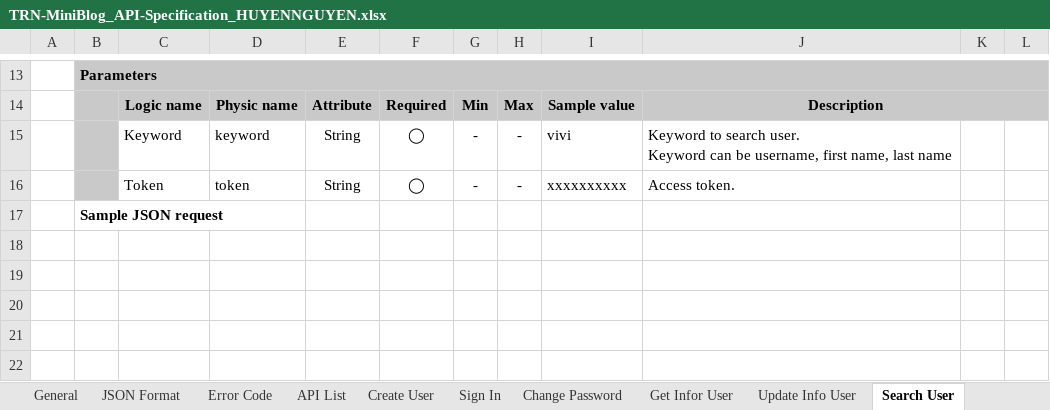
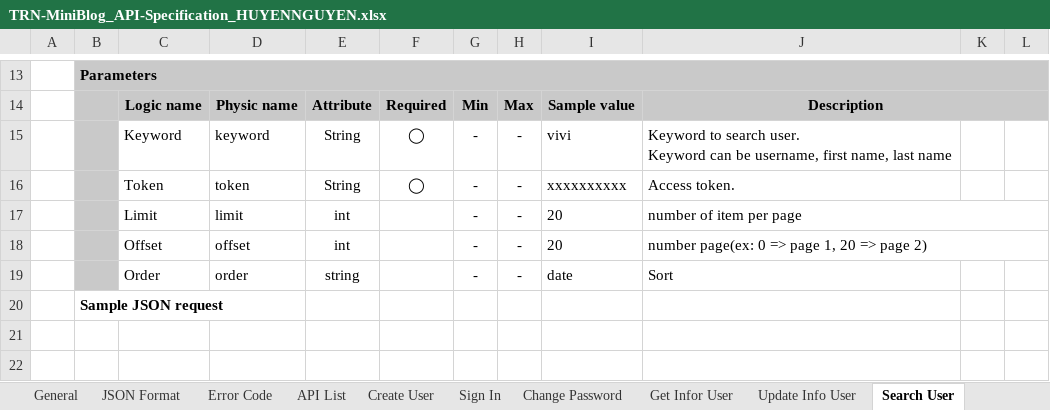
Before and after one commit to Mulodo-Ruby-Training/miniblog-nguyen.huyen, an Excel workbook: doc/backend/api/TRN-MiniBlog_API-Specification_HUYENNGUYEN.xlsx, sheet Search User, drawn as a sheet; only a part is shown, gaps mark what is left out; the shorter side is filled out with more unchanged rows; values as stored, in another font and other column widths than the file's, no borders; charts and pictures not drawn; the diff names each change by its address in the sheet, - before the commit and + after, or states it on an @@ line.

```diff
--- a/doc/backend/api/TRN-MiniBlog_API-Specification_HUYENNGUYEN.xlsx (sheet Search User)
+++ b/doc/backend/api/TRN-MiniBlog_API-Specification_HUYENNGUYEN.xlsx (sheet Search User)
+row 17:  |  | Limit | limit | int |  | - | - | 20 | number of item per page
+row 18:  |  | Offset | offset | int |  | - | - | 20 | number page(ex: 0 => page 1, 20 => page 2)
+row 19:  |  | Order | order | string |  | - | - | date | Sort
```
Also changed, not shown: sheet Error Code, sheet Get all post, sheet Get all comment of post, sheet List user post, sheet Search post, sheet Create User, 1 more sheet, charts or pictures.
